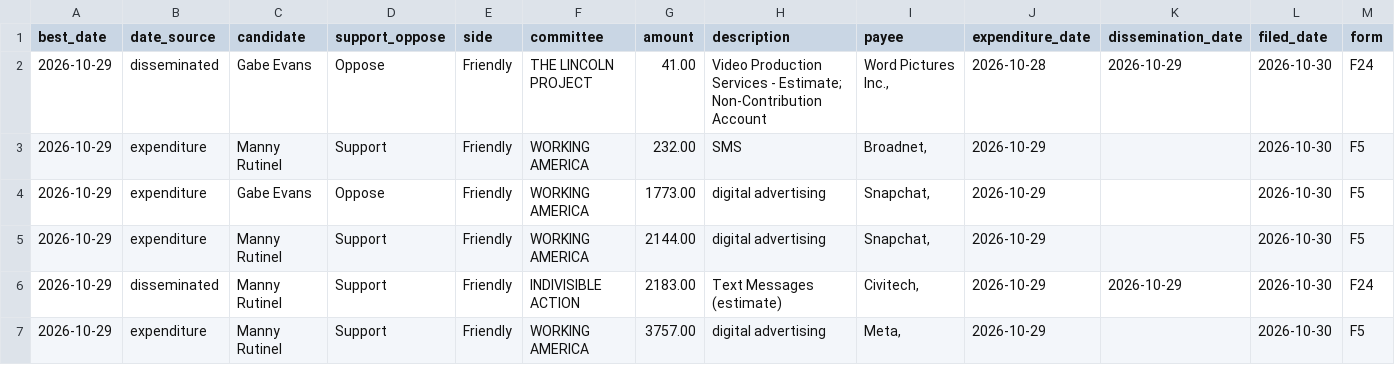
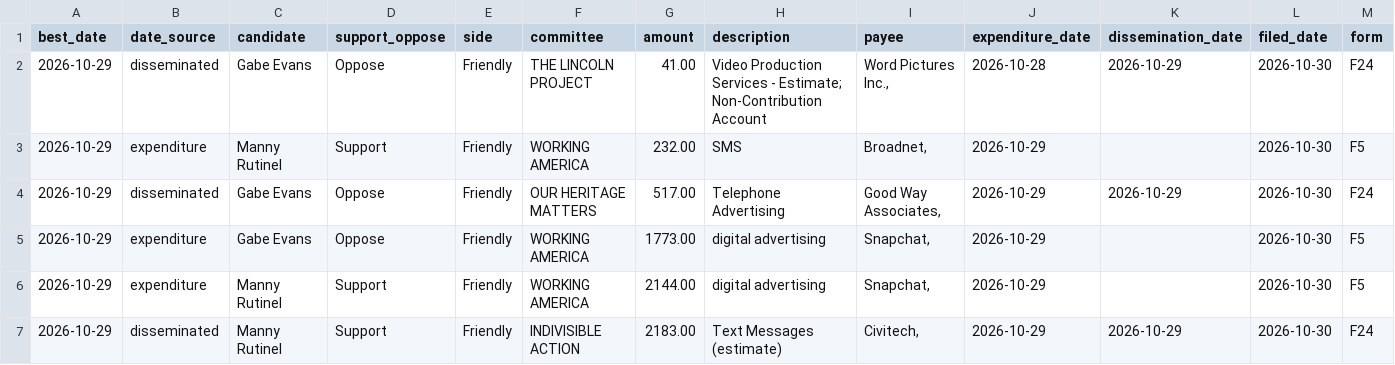
Before and after one commit to elliotgross-aidems/co8-ie-tracker, a CSV file: data/ie_spending.csv, drawn as a sheet; only a part is shown; the shorter side is filled out with more unchanged rows; rows hold the shown columns only; the diff covers the shown part only; the diff names each change by its address in the sheet, - before the commit and + after, or states it on an @@ line.

```diff
--- a/data/ie_spending.csv
+++ b/data/ie_spending.csv
+row 4: 2026-10-29 | disseminated | Gabe Evans | Oppose | Friendly | OUR HERITAGE MATTERS | 517.00 | Telephone Advertising | Good Way Associates, | 2026-10-29 | 2026-10-29 | 2026-10-30 | F24
```
Also changed, not shown: 2 added rows and 2 edited cells elsewhere in this file, 2 other files.
